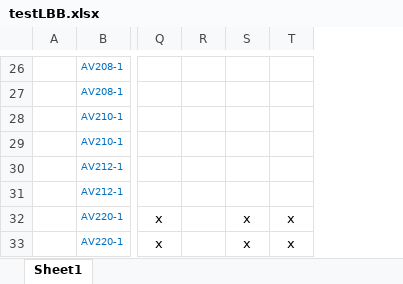
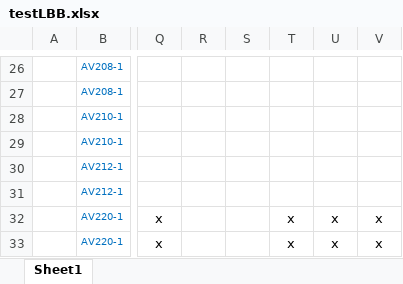
Before and after one commit to mahmudul0013/git_CodePlayground, an Excel workbook: testLBB.xlsx, sheet Sheet1, drawn as a sheet; only a part is shown, gaps mark what is left out; values as stored, in another font and other column widths than the file's, no borders; the diff covers the shown part only; the diff names each change by its address in the sheet, - before the commit and + after, or states it on an @@ line.

```diff
--- a/testLBB.xlsx (sheet Sheet1)
+++ b/testLBB.xlsx (sheet Sheet1)
+column U, rows 32-33: x | x
+column V, rows 32-33: x | x
-S32:S33: x
+S32:S33: (empty)
```
Also changed, not shown: 71 edited cells elsewhere in this sheet, Brew_Comparison.xlsx, 12 other files.
